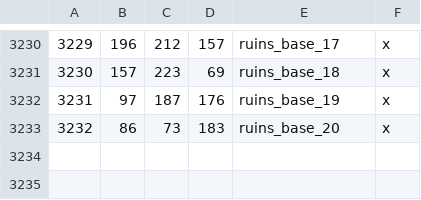
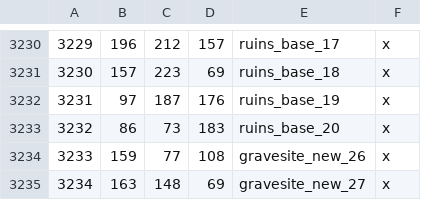
Before and after one commit to StellaSAX/Elden-Ring-CK3, a CSV file: Elden Ring CK3/map_data/definition.csv, drawn as a sheet; only a part is shown, gaps mark what is left out.

```diff
--- a/Elden Ring CK3/map_data/definition.csv
+++ b/Elden Ring CK3/map_data/definition.csv
@@ -3233 +3233,3 @@
 3232;86;73;183;ruins_base_20;x;
+3233;159;77;108;gravesite_new_26;x;
+3234;163;148;69;gravesite_new_27;x;
```
Also changed, not shown: Elden Ring CK3/map_data/adjacencies.csv, 12 other files.
